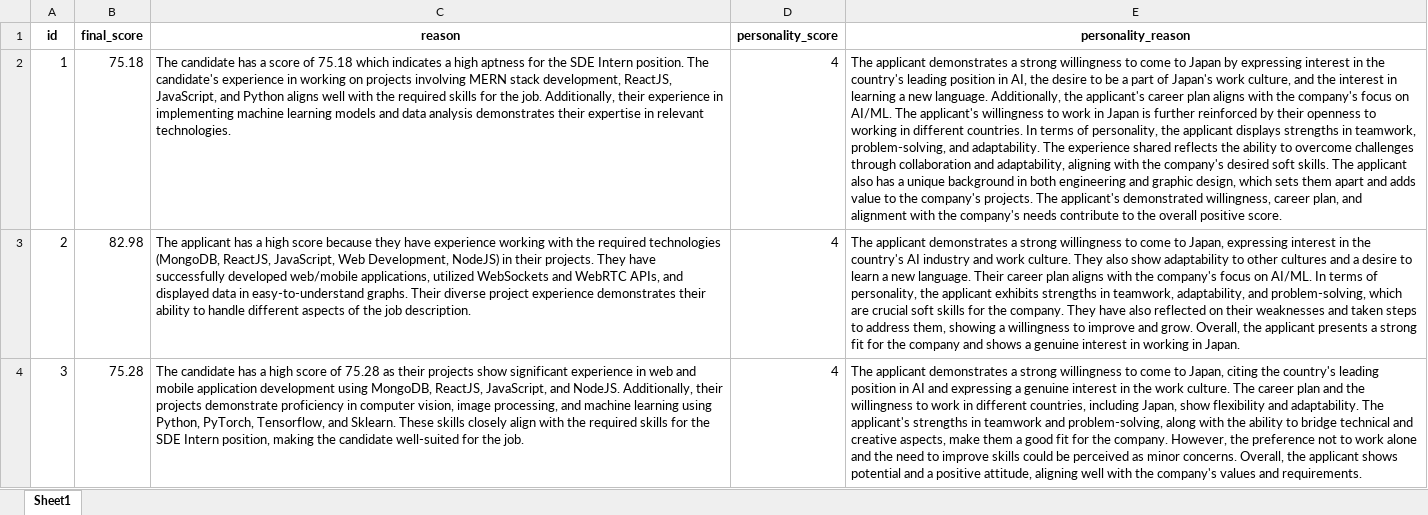
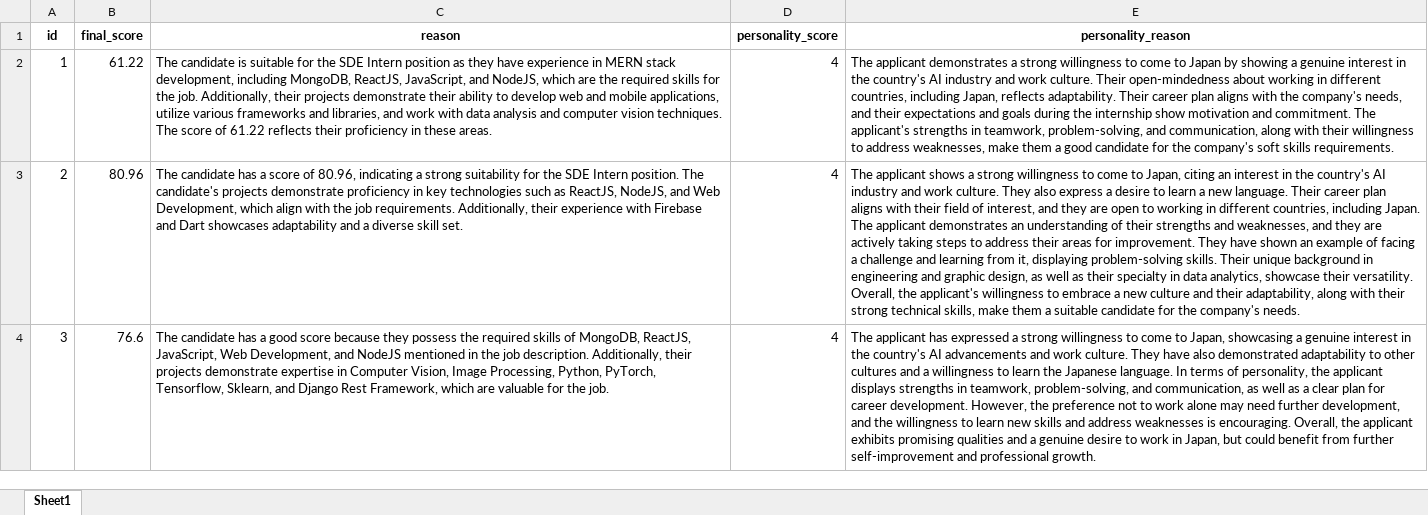
Before and after one commit to Shubh-Goyal-07/resume_matching, an Excel workbook: main/results/jdk_1.xlsx, sheet Sheet1, drawn as a sheet; values as stored, in another font and other column widths than the file's, no borders; the diff names each change by its address in the sheet, - before the commit and + after, or states it on an @@ line.

```diff
--- a/main/results/jdk_1.xlsx (sheet Sheet1)
+++ b/main/results/jdk_1.xlsx (sheet Sheet1)
-B2 (final_score): 75.18
+B2 (final_score): 61.22
-C2 (reason): The candidate has a score of 75.18 which indicates a high aptness for the SDE Intern position. The candidate's experience in working on projects involving MERN stack development, ReactJS, JavaScript, and Python aligns well with the required skills for the job. Additionally, their experience in implementing machine learning models and data analysis demonstrates their expertise in relevant technologies.
+C2 (reason): The candidate is suitable for the SDE Intern position as they have experience in MERN stack development, including MongoDB, ReactJS, JavaScript, and NodeJS, which are the required skills for the job. Additionally, their projects demonstrate their ability to develop web and mobile applications, utilize various frameworks and libraries, and work with data analysis and computer vision techniques. The score of 61.22 reflects their proficiency in these areas.
-E2 (personality_reason): …Japan by expressing interest in the country's leading position in AI, the desire to be a part of Japan's work culture, and the interest in learning a new language. Additionally, the applicant's career plan aligns with the company's focus on AI/ML. The applicant's willingness to work in Japan is further reinforced by their openness to working in different countries. In terms of personality, the applicant displays strengths in teamwork, problem-solving, and adaptability. The experience shared reflects the ability to overcome challenges through collaboration and adaptability, aligning with the company's desired soft skills. The applicant also has a unique background in both engineering and graphic design, which sets them apart and adds value to the company's projects. The applicant's demonstrated willingness, career plan, and alignment with the company's needs contribute to the overall positive score.
+E2 (personality_reason): …Japan by showing a genuine interest in the country's AI industry and work culture. Their open-mindedness about working in different countries, including Japan, reflects adaptability. Their career plan aligns with the company's needs, and their expectations and goals during the internship show motivation and commitment. The applicant's strengths in teamwork, problem-solving, and communication, along with their willingness to address weaknesses, make them a good candidate for the company's soft skills requirements.
-B3 (final_score): 82.98
+B3 (final_score): 80.96
-C3 (reason): The applicant has a high score because they have experience working with the required technologies (MongoDB, ReactJS, JavaScript, Web Development, NodeJS) in their projects. They have successfully developed web/mobile applications, utilized WebSockets and WebRTC APIs, and displayed data in easy-to-understand graphs. Their diverse project experience demonstrates their ability to handle different aspects of the job description.
+C3 (reason): The candidate has a score of 80.96, indicating a strong suitability for the SDE Intern position. The candidate's projects demonstrate proficiency in key technologies such as ReactJS, NodeJS, and Web Development, which align with the job requirements. Additionally, their experience with Firebase and Dart showcases adaptability and a diverse skill set.
-E3 (personality_reason): The applicant demonstrates a strong willingness to come to Japan, expressing interest in the country's AI industry and work culture. They also show adaptability to other cultures and a desire to learn a new language. Their career plan aligns with the company's focus on AI/ML. In terms of personality, the applicant exhibits strengths in teamwork, adaptability, and problem-solving, which are crucial soft skills for the company. They have also reflected on their weaknesses and taken steps to address them, showing a willingness to improve and grow. Overall, the applicant presents a strong fit for the company and shows a genuine interest in working in Japan.
+E3 (personality_reason): The applicant shows a strong willingness to come to Japan, citing an interest in the country's AI industry and work culture. They also express a desire to learn a new language. Their career plan aligns with their field of interest, and they are open to working in different countries, including Japan. The applicant demonstrates an understanding of their strengths and weaknesses, and they are actively taking steps to address their areas for improvement. They have shown an example of facing a challenge and learning from it, displaying problem-solving skills. Their unique background in engineering and graphic design, as well as their specialty in data analytics, showcase their versatility. Overall, the applicant's willingness to embrace a new culture and their adaptability, along with their strong technical skills, make them a suitable candidate for the company's needs.
-B4 (final_score): 75.28
+B4 (final_score): 76.6
-C4 (reason): …has a high score of 75.28 as their projects show significant experience in web and mobile application development using MongoDB, ReactJS, JavaScript, and NodeJS. Additionally, their projects demonstrate proficiency in computer vision, image processing, and machine learning using Python, PyTorch, Tensorflow, and Sklearn. These skills closely align with the required skills for the SDE Intern position, making the candidate well-suited for the…
+C4 (reason): …has a good score because they possess the required skills of MongoDB, ReactJS, JavaScript, Web Development, and NodeJS mentioned in the job description. Additionally, their projects demonstrate expertise in Computer Vision, Image Processing, Python, PyTorch, Tensorflow, Sklearn, and Django Rest Framework, which are valuable for the…
-E4 (personality_reason): The applicant demonstrates a strong willingness to come to Japan, citing the country's leading position in AI and expressing a genuine interest in the work culture. The career plan and the willingness to work in different countries, including Japan, show flexibility and adaptability. The applicant's strengths in teamwork and problem-solving, along with the ability to bridge technical and creative aspects, make them a good fit for the company. However, the preference not to work alone and the need to improve skills could be perceived as minor concerns. Overall, the applicant shows potential and a positive attitude, aligning well with the company's values and requirements.
+E4 (personality_reason): The applicant has expressed a strong willingness to come to Japan, showcasing a genuine interest in the country's AI advancements and work culture. They have also demonstrated adaptability to other cultures and a willingness to learn the Japanese language. In terms of personality, the applicant displays strengths in teamwork, problem-solving, and communication, as well as a clear plan for career development. However, the preference not to work alone may need further development, and the willingness to learn new skills and address weaknesses is encouraging. Overall, the applicant exhibits promising qualities and a genuine desire to work in Japan, but could benefit from further self-improvement and professional growth.
```
Also changed, not shown: main/results/jdk_2.xlsx, main/results/jdk_3.xlsx, 6 other files.
